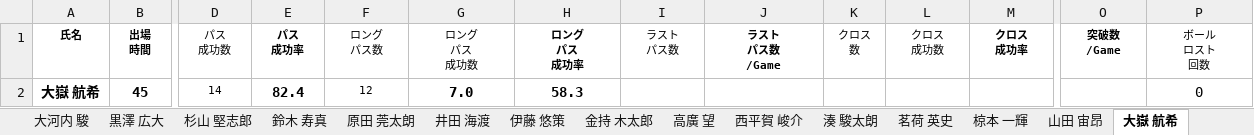
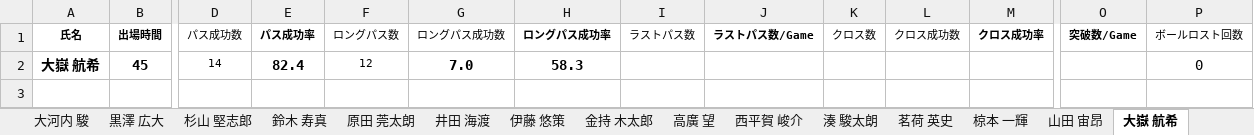
Before and after one commit to KenshiroSugiyama/sat, an Excel workbook: app/assets/上智大完全版振り分け.xlsx, sheet 大嶽 航希, drawn as a sheet; only a part is shown, gaps mark what is left out; values as stored, in another font and other column widths than the file's, no borders; ↵ is a line break in a cell; the diff covers the shown part only; the diff names each change by its address in the sheet, - before the commit and + after, or states it on an @@ line.

```diff
--- a/app/assets/上智大完全版振り分け.xlsx (sheet 大嶽 航希)
+++ b/app/assets/上智大完全版振り分け.xlsx (sheet 大嶽 航希)
-B1: 出場 ↵ 時間
+B1: 出場時間
-D1: パス ↵ 成功数
+D1: パス成功数
-E1: パス ↵ 成功率
+E1: パス成功率
-F1: ロング ↵ パス数
+F1: ロングパス数
-G1: ロング ↵ パス ↵ 成功数
+G1: ロングパス成功数
-H1: ロング ↵ パス ↵ 成功率
+H1: ロングパス成功率
-I1: ラスト ↵ パス数
+I1: ラストパス数
-J1: ラスト ↵ パス数 ↵ /Game
+J1: ラストパス数/Game
-K1: クロス ↵ 数
+K1: クロス数
-L1: クロス ↵ 成功数
+L1: クロス成功数
-M1: クロス ↵ 成功率
+M1: クロス成功率
-O1: 突破数 ↵ /Game
+O1: 突破数/Game
-P1: ボール ↵ ロスト ↵ 回数
+P1: ボールロスト回数
```
Also changed, not shown: 22 edited cells elsewhere in this sheet, sheet 山田 宙昂, sheet 黒澤 広大, sheet 原田 莞太朗, sheet 鈴木 謙吾, sheet 井上 素良, sheet 茗荷 英史, 20 more sheets, 1 other file.
